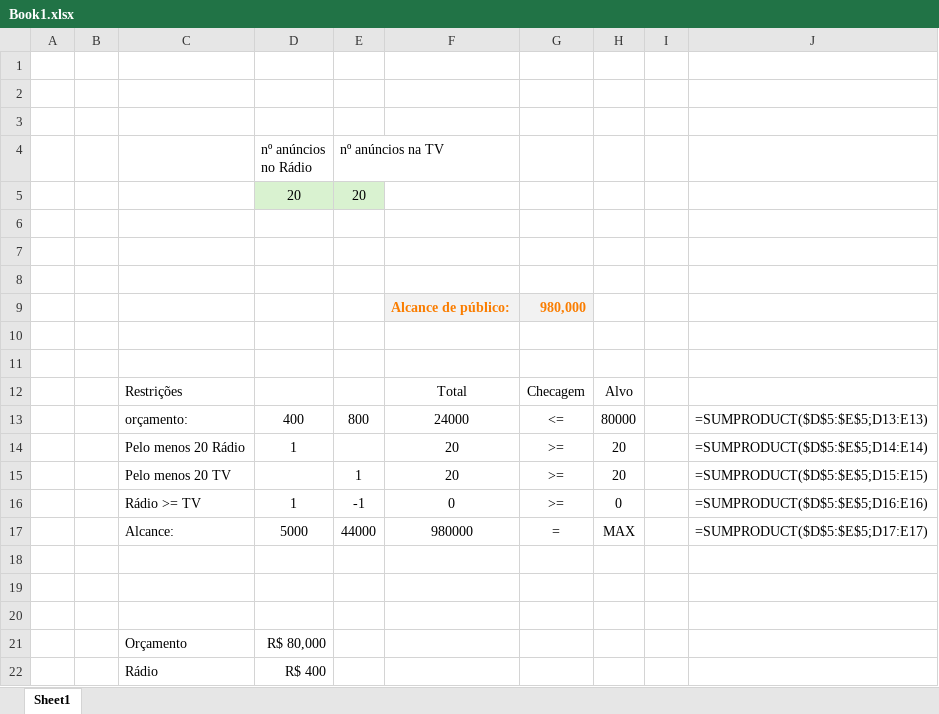
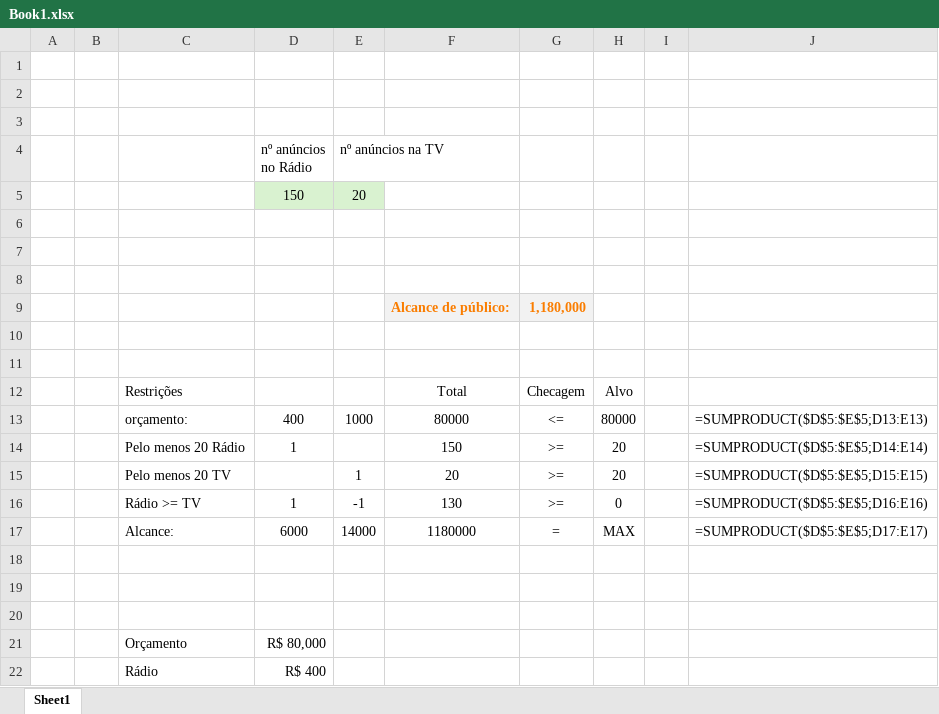
Before and after one commit to leandrobvs/SQL-PowerBI-Excel, an Excel workbook: excel-estudo-04/Book1.xlsx, sheet Sheet1, drawn as a sheet; only a part is shown; values as stored, in another font and other column widths than the file's, no borders; the diff names each change by its address in the sheet, - before the commit and + after, or states it on an @@ line.

Commit message:
Add files via upload

```diff
--- a/excel-estudo-04/Book1.xlsx (sheet Sheet1)
+++ b/excel-estudo-04/Book1.xlsx (sheet Sheet1)
-D5 (nº anúncios no Rádio): 20
+D5 (nº anúncios no Rádio): 150
-G9: 980,000
+G9: 1,180,000
-E13 (nº anúncios na TV): 800
+E13 (nº anúncios na TV): 1000
-F13: 24000
+F13: 80000
-F14: 20
+F14: 150
-F16: 0
+F16: 130
-D17 (nº anúncios no Rádio): 5000
+D17 (nº anúncios no Rádio): 6000
-E17 (nº anúncios na TV): 44000
+E17 (nº anúncios na TV): 14000
-F17: 980000
+F17: 1180000
```
